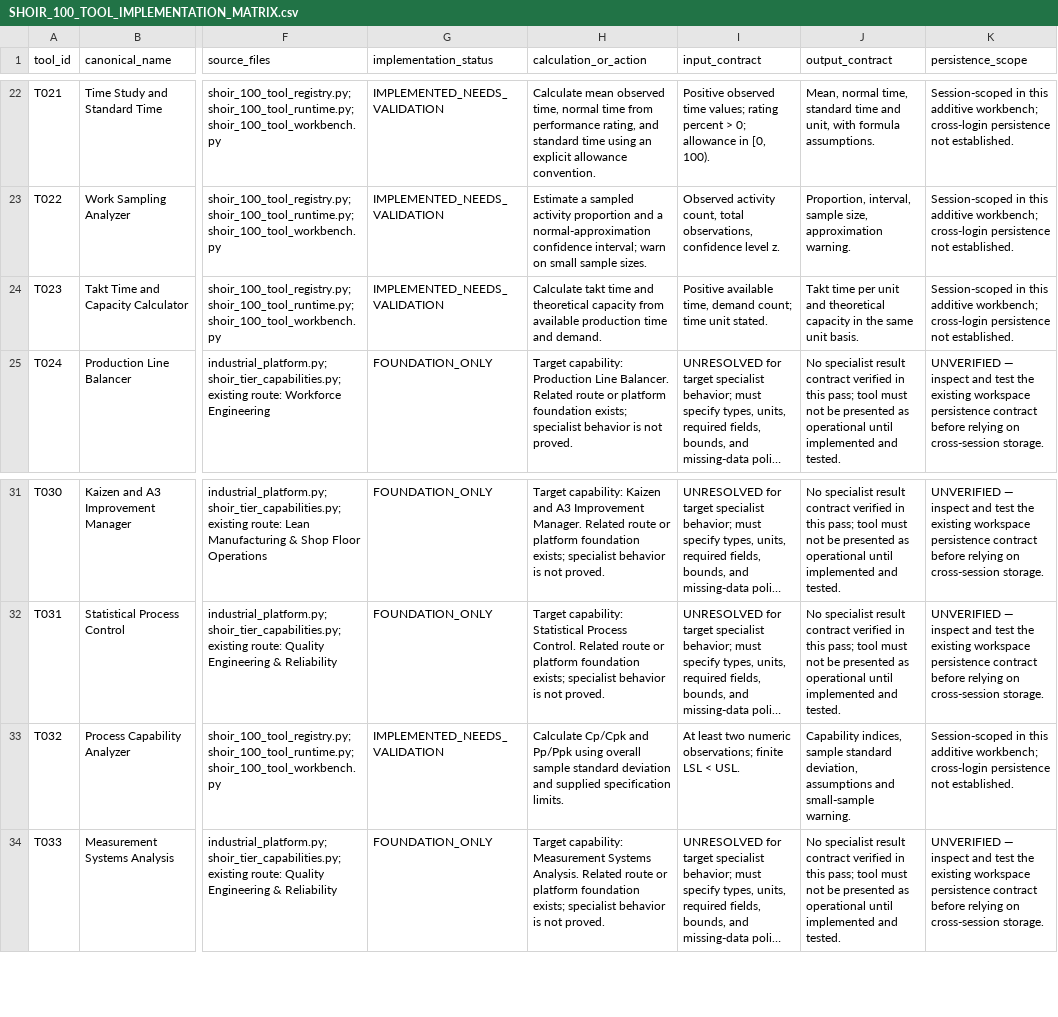
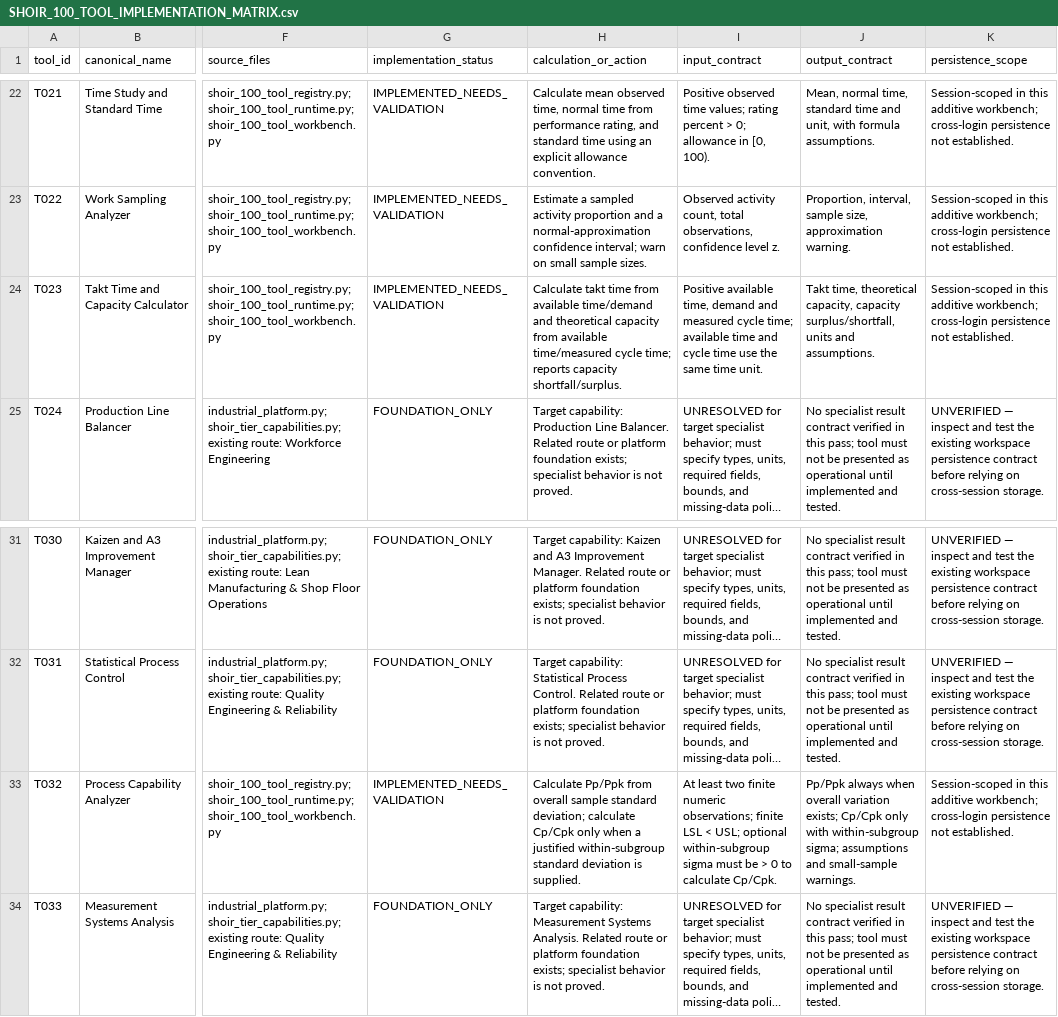
Before and after one commit to MSJ1708/shoir-ie, a CSV file: docs/SHOIR_100_TOOL_IMPLEMENTATION_MATRIX.csv, drawn as a sheet; only a part is shown, gaps mark what is left out; long unchanged cells end in …; the diff names each change by its address in the sheet, - before the commit and + after, or states it on an @@ line.

Commit message:
Align matrix calculation contracts with corrected engineering methods

```diff
--- a/docs/SHOIR_100_TOOL_IMPLEMENTATION_MATRIX.csv
+++ b/docs/SHOIR_100_TOOL_IMPLEMENTATION_MATRIX.csv
-H24 (calculation_or_action): …takt time and theoretical capacity from available production time and demand.
+H24 (calculation_or_action): …takt time from available time/demand and theoretical capacity from available time/measured cycle time; reports capacity shortfall/surplus.
-I24 (input_contract): …time, demand count; time unit stated.
+I24 (input_contract): …time, demand and measured cycle time; available time and cycle time use the same time unit.
-J24 (output_contract): Takt time per unit and theoretical capacity in the same unit basis.
+J24 (output_contract): Takt time, theoretical capacity, capacity surplus/shortfall, units and assumptions.
-H33 (calculation_or_action): Calculate Cp/Cpk and Pp/Ppk using overall sample standard deviation and supplied specification limits.
+H33 (calculation_or_action): Calculate Pp/Ppk from overall sample standard deviation; calculate Cp/Cpk only when a justified within-subgroup standard deviation is supplied.
-I33 (input_contract): …least two numeric observations; finite LSL < USL.
+I33 (input_contract): …least two finite numeric observations; finite LSL < USL; optional within-subgroup sigma must be > 0 to calculate Cp/Cpk.
-J33 (output_contract): Capability indices, sample standard deviation, assumptions and small-sample warning.
+J33 (output_contract): Pp/Ppk always when overall variation exists; Cp/Cpk only with within-subgroup sigma; assumptions and small-sample warnings.
```
